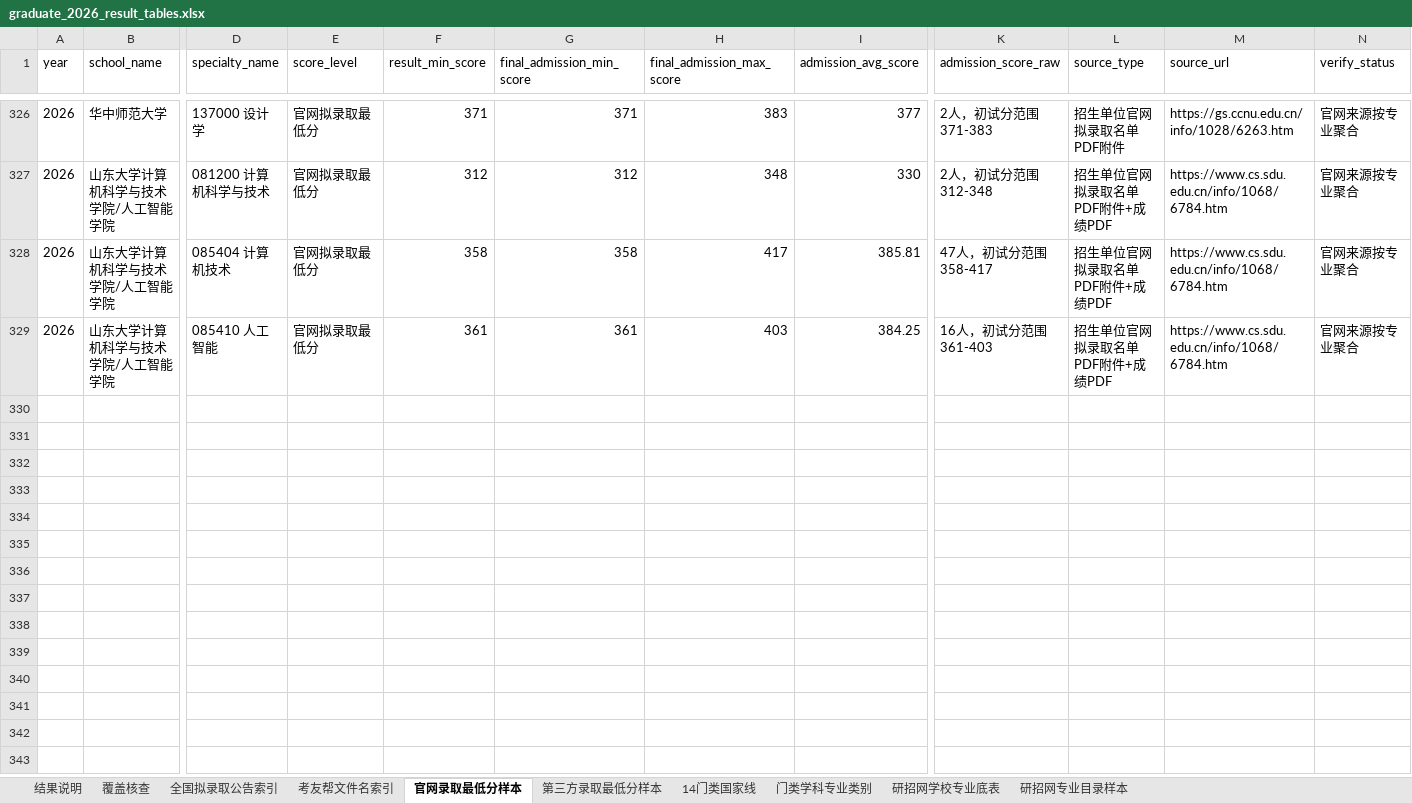
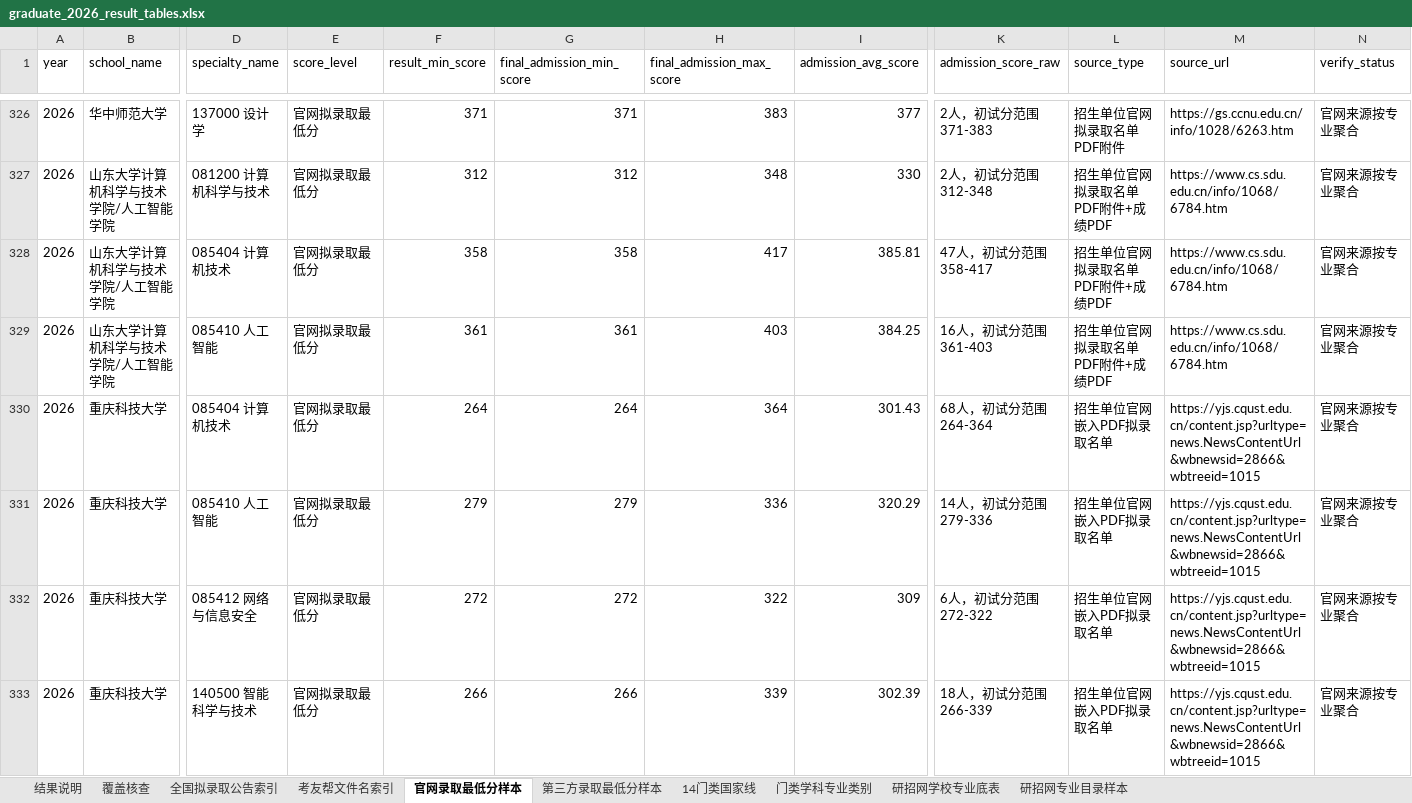
Before and after one commit to jiseigel346-collab/baoyan-heat-map, an Excel workbook: data/graduate_2026/graduate_2026_result_tables.xlsx, sheet 官网录取最低分样本, drawn as a sheet; only a part is shown, gaps mark what is left out; values as stored, in another font and other column widths than the file's, no borders; rows hold the shown columns only; the diff names each change by its address in the sheet, - before the commit and + after, or states it on an @@ line.

```diff
--- a/data/graduate_2026/graduate_2026_result_tables.xlsx (sheet 官网录取最低分样本)
+++ b/data/graduate_2026/graduate_2026_result_tables.xlsx (sheet 官网录取最低分样本)
+row 330: 2026 | 重庆科技大学 | 085404 计算机技术 | 官网拟录取最低分 | 264 | 264 | 364 | 301.43 | 68人，初试分范围 264-364 | 招生单位官网嵌入PDF拟录取名单 | https://yjs.cqust.edu.cn/content.jsp?urltype=news.NewsContentUrl&wbnewsid=2866&wbtreeid=1015 | 官网来源按专业聚合
+row 331: 2026 | 重庆科技大学 | 085410 人工智能 | 官网拟录取最低分 | 279 | 279 | 336 | 320.29 | 14人，初试分范围 279-336 | 招生单位官网嵌入PDF拟录取名单 | https://yjs.cqust.edu.cn/content.jsp?urltype=news.NewsContentUrl&wbnewsid=2866&wbtreeid=1015 | 官网来源按专业聚合
+row 332: 2026 | 重庆科技大学 | 085412 网络与信息安全 | 官网拟录取最低分 | 272 | 272 | 322 | 309 | 6人，初试分范围 272-322 | 招生单位官网嵌入PDF拟录取名单 | https://yjs.cqust.edu.cn/content.jsp?urltype=news.NewsContentUrl&wbnewsid=2866&wbtreeid=1015 | 官网来源按专业聚合
+row 333: 2026 | 重庆科技大学 | 140500 智能科学与技术 | 官网拟录取最低分 | 266 | 266 | 339 | 302.39 | 18人，初试分范围 266-339 | 招生单位官网嵌入PDF拟录取名单 | https://yjs.cqust.edu.cn/content.jsp?urltype=news.NewsContentUrl&wbnewsid=2866&wbtreeid=1015 | 官网来源按专业聚合
```
Also changed, not shown: sheet 覆盖核查, sheet 结果说明, 7 other files.
